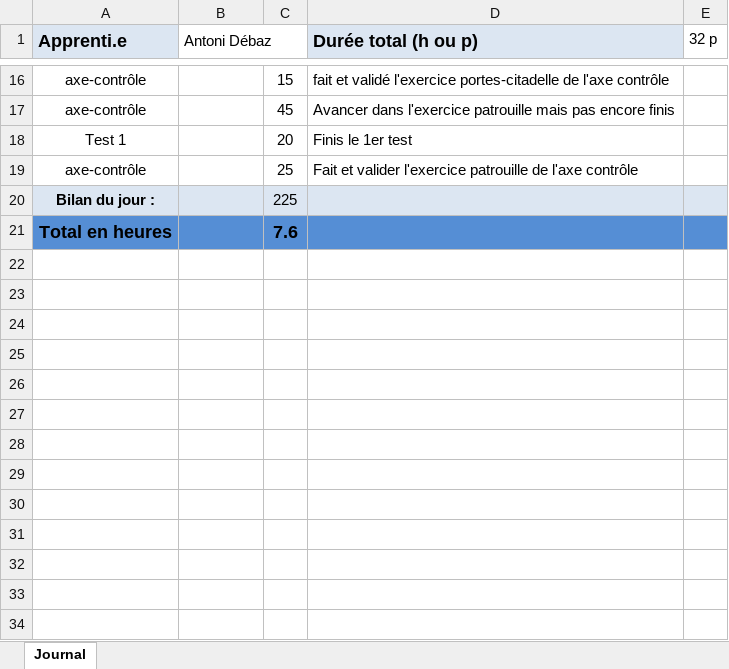
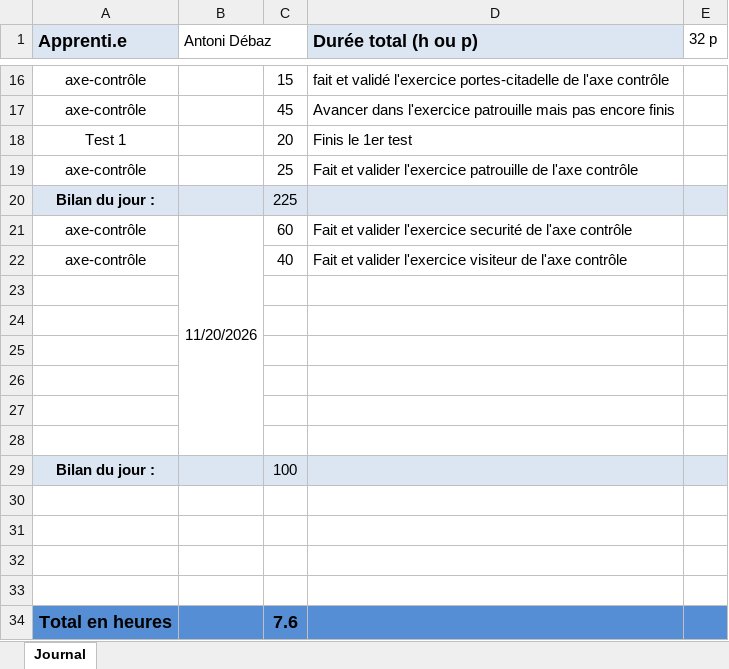
Before and after one commit to AntoDeba/P_BULLE_DEV-Projet1-Javascript, an Excel workbook: doc/JDT-P_BULLE.xlsx, sheet Journal, drawn as a sheet; only a part is shown, gaps mark what is left out; values as stored, in another font and other column widths than the file's, no borders; the diff names each change by its address in the sheet, - before the commit and + after, or states it on an @@ line.

Commit message:
feat(axe-controle) fait et valider l'exercice visiteur de l'axe controle

```diff
--- a/doc/JDT-P_BULLE.xlsx (sheet Journal)
+++ b/doc/JDT-P_BULLE.xlsx (sheet Journal)
+row 21: axe-contrôle | 11/20/2026 | 60 | Fait et valider l'exercice securité de l'axe contrôle
+row 22: axe-contrôle |  | 40 | Fait et valider l'exercice visiteur de l'axe contrôle
+row 23: (empty)
+row 24: (empty)
+row 25: (empty)
+row 26: (empty)
+row 27: (empty)
+row 28: (empty)
+row 29: Bilan du jour : |  | 100
+row 30: (empty)
+row 31: (empty)
+row 32: (empty)
+row 33: (empty)
```
Also changed, not shown: 2 other files.
